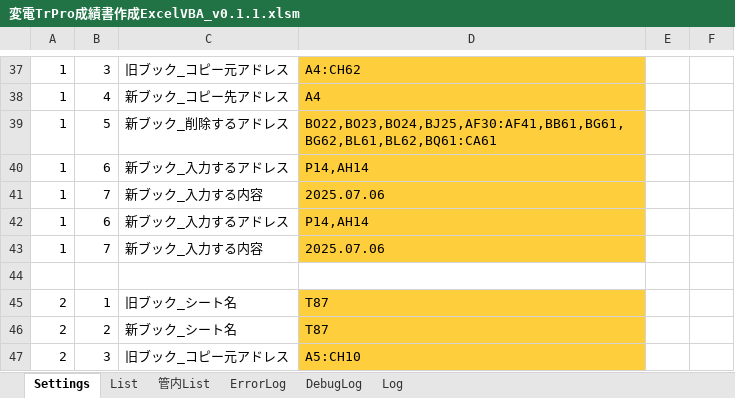
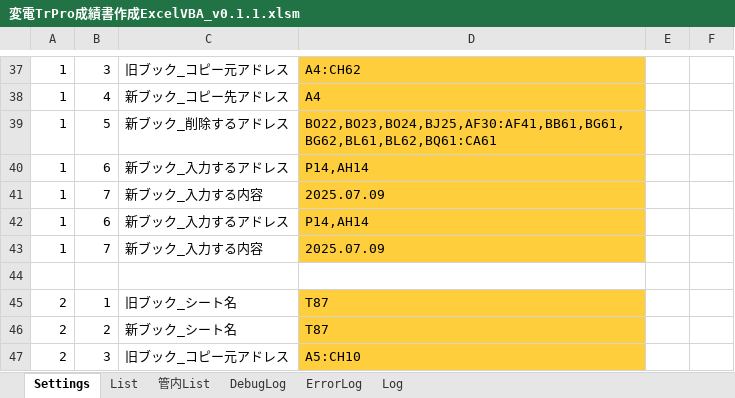
Before and after one commit to sasha232045/VBA-Inspection-Report-Generator, an Excel workbook: dist/変電TrPro成績書作成ExcelVBA_v0.1.1.xlsm, sheet Settings, drawn as a sheet; only a part is shown, gaps mark what is left out; values as stored, in another font and other column widths than the file's, no borders; charts and pictures not drawn; the diff names each change by its address in the sheet, - before the commit and + after, or states it on an @@ line.

```diff
--- a/dist/変電TrPro成績書作成ExcelVBA_v0.1.1.xlsm (sheet Settings)
+++ b/dist/変電TrPro成績書作成ExcelVBA_v0.1.1.xlsm (sheet Settings)
@@ sheet tab order changed: Settings | List | 管内List | DebugLog | ErrorLog | Log @@
-D41: 2025.07.06
+D41: 2025.07.09
-D43: 2025.07.06
+D43: 2025.07.09
```
Also changed, not shown: sheet List, sheet DebugLog, sheet ErrorLog, sheet Log, 21 other files.
